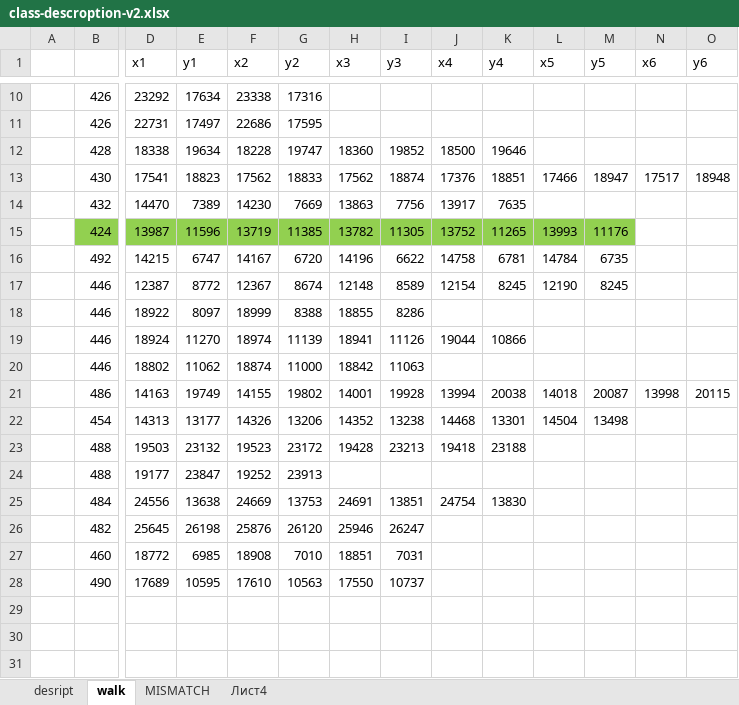
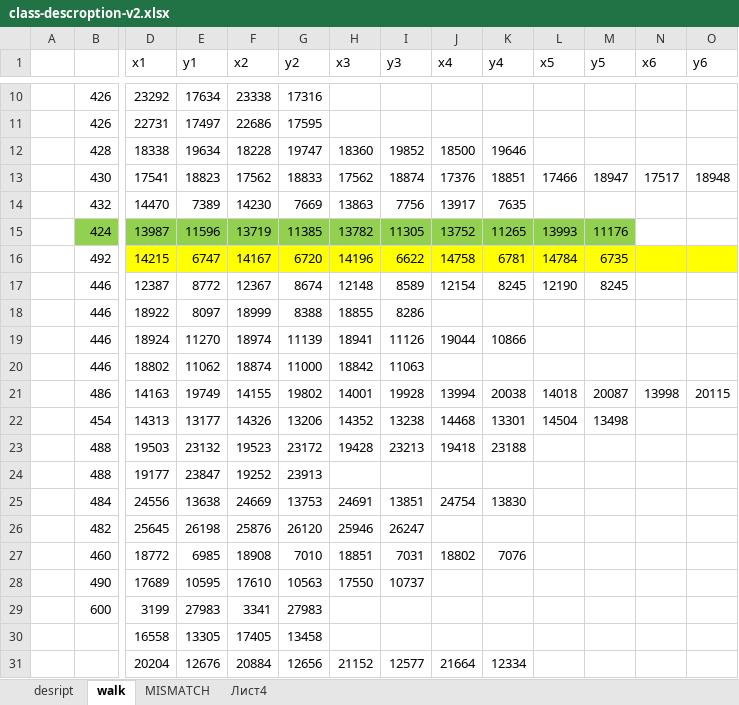
Before and after one commit to SokoloiD/GeoCoordML, an Excel workbook: online_inference/data/interim/class-descroption-v2.xlsx, sheet walk, drawn as a sheet; only a part is shown, gaps mark what is left out; values as stored, in another font and other column widths than the file's, no borders; rows hold the shown columns only; the diff names each change by its address in the sheet, - before the commit and + after, or states it on an @@ line.

```diff
--- a/online_inference/data/interim/class-descroption-v2.xlsx (sheet walk)
+++ b/online_inference/data/interim/class-descroption-v2.xlsx (sheet walk)
-D16:O16 fill: none
+D16:O16 fill: #FFFF00
-J27 (x4): (empty)
+J27 (x4): 18802
-K27 (y4): (empty)
+K27 (y4): 7076
+row 29:  | 600 | 3199 | 27983 | 3341 | 27983
+row 30:  |  | 16558 | 13305 | 17405 | 13458
+row 31:  |  | 20204 | 12676 | 20884 | 12656 | 21152 | 12577 | 21664 | 12334
```
Also changed, not shown: sheet desript, 16 other files.
